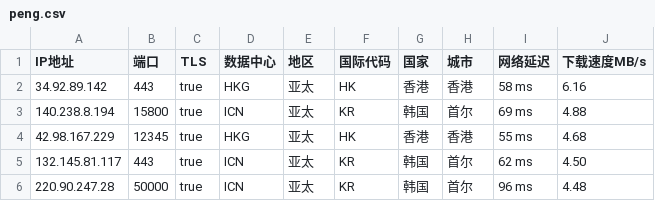
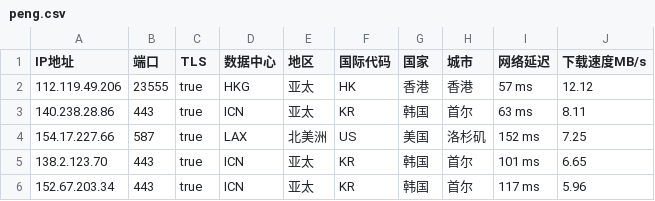
Before and after one commit to CEG1225/peng, a CSV file: peng.csv, drawn as a sheet.

Commit message:
PENG

```diff
--- a/peng.csv
+++ b/peng.csv
@@ -1,6 +1,6 @@
 IP地址,端口,TLS,数据中心,地区,国际代码,国家,城市,网络延迟,下载速度MB/s
-34.92.89.142,443,true,HKG,亚太,HK,香港,香港,58 ms,6.16
-140.238.8.194,15800,true,ICN,亚太,KR,韩国,首尔,69 ms,4.88
-42.98.167.229,12345,true,HKG,亚太,HK,香港,香港,55 ms,4.68
-132.145.81.117,443,true,ICN,亚太,KR,韩国,首尔,62 ms,4.50
-220.90.247.28,50000,true,ICN,亚太,KR,韩国,首尔,96 ms,4.48
+112.119.49.206,23555,true,HKG,亚太,HK,香港,香港,57 ms,12.12
+140.238.28.86,443,true,ICN,亚太,KR,韩国,首尔,63 ms,8.11
+154.17.227.66,587,true,LAX,北美洲,US,美国,洛杉矶,152 ms,7.25
+138.2.123.70,443,true,ICN,亚太,KR,韩国,首尔,101 ms,6.65
+152.67.203.34,443,true,ICN,亚太,KR,韩国,首尔,117 ms,5.96
```
Also changed, not shown: 2 other files.
